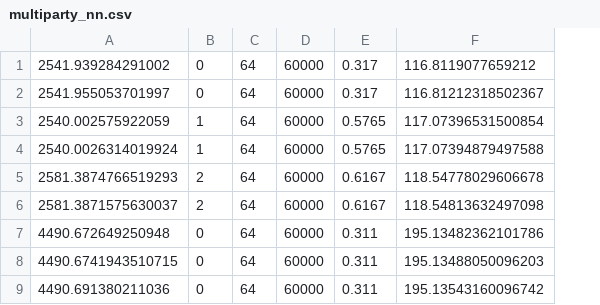
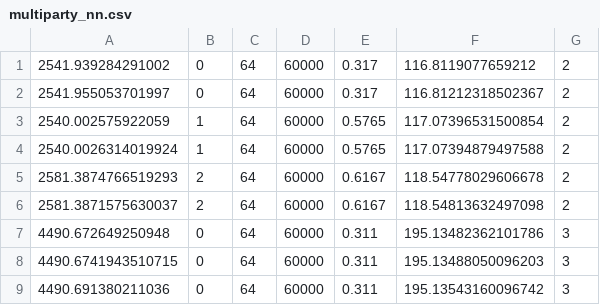
Before and after one commit to Dumplingz/chz-eab-nn-experiments, a CSV file: crypten_experiments/multiparty_nn.csv, drawn as a sheet; only a part is shown; the diff names each change by its address in the sheet, - before the commit and + after, or states it on an @@ line.

Commit message:
add party num

```diff
--- a/crypten_experiments/multiparty_nn.csv
+++ b/crypten_experiments/multiparty_nn.csv
+column G, rows 1-9: 2 | 2 | 2 | 2 | 2 | 2 | 3 | 3 | 3
```
